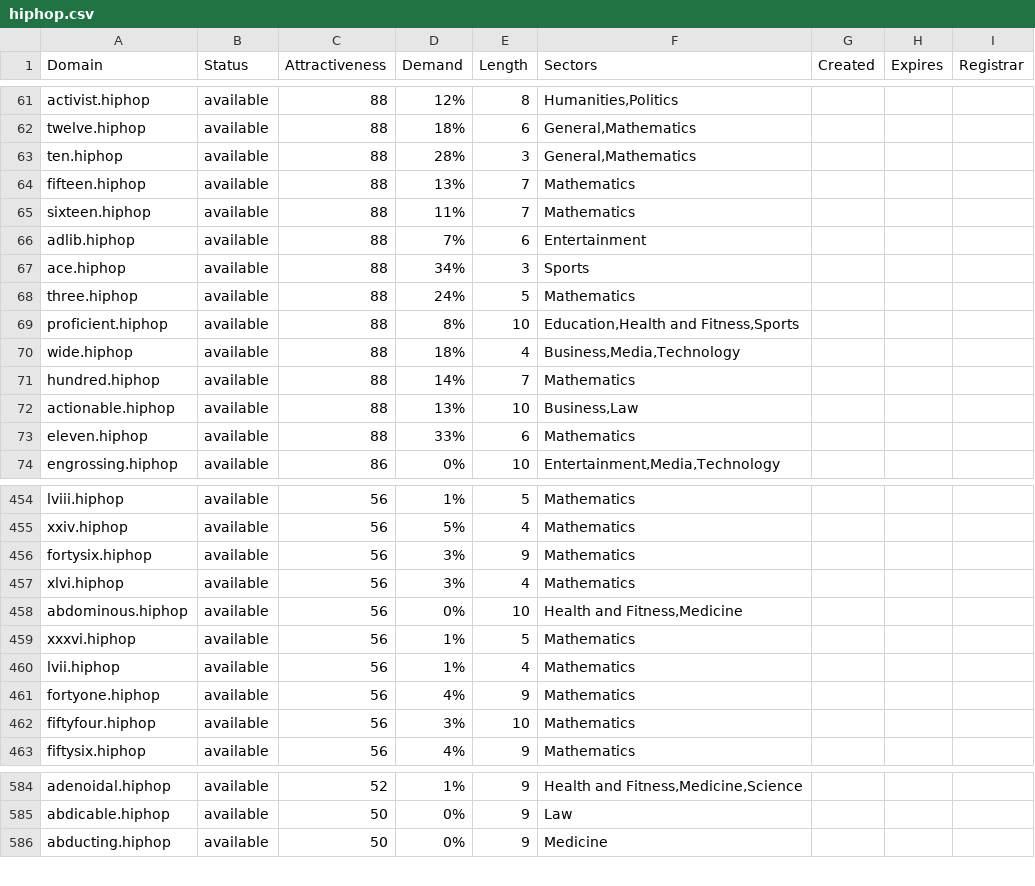
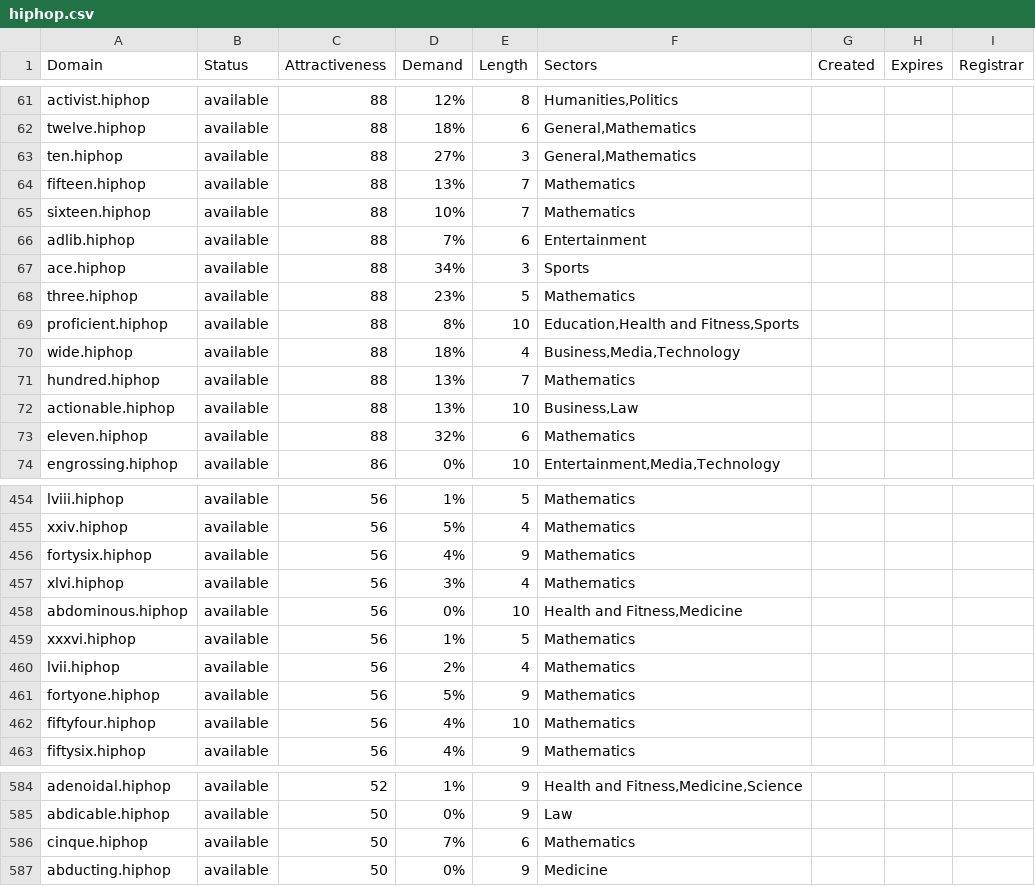
Before and after one commit to UniqueDomains/hiphop-oneword-domains, a CSV file: hiphop.csv, drawn as a sheet; only a part is shown, gaps mark what is left out; the diff covers the shown part only.

Commit message:
Domains update

```diff
--- a/hiphop.csv
+++ b/hiphop.csv
@@ -62,13 +62,13 @@ activist.hiphop,available,88,12%,8,"Humanities,Politics",,,
 twelve.hiphop,available,88,18%,6,"General,Mathematics",,,
-ten.hiphop,available,88,28%,3,"General,Mathematics",,,
+ten.hiphop,available,88,27%,3,"General,Mathematics",,,
 fifteen.hiphop,available,88,13%,7,Mathematics,,,
-sixteen.hiphop,available,88,11%,7,Mathematics,,,
+sixteen.hiphop,available,88,10%,7,Mathematics,,,
 adlib.hiphop,available,88,7%,6,Entertainment,,,
 ace.hiphop,available,88,34%,3,Sports,,,
-three.hiphop,available,88,24%,5,Mathematics,,,
+three.hiphop,available,88,23%,5,Mathematics,,,
 proficient.hiphop,available,88,8%,10,"Education,Health and Fitness,Sports",,,
 wide.hiphop,available,88,18%,4,"Business,Media,Technology",,,
-hundred.hiphop,available,88,14%,7,Mathematics,,,
+hundred.hiphop,available,88,13%,7,Mathematics,,,
 actionable.hiphop,available,88,13%,10,"Business,Law",,,
-eleven.hiphop,available,88,33%,6,Mathematics,,,
+eleven.hiphop,available,88,32%,6,Mathematics,,,
 engrossing.hiphop,available,86,0%,10,"Entertainment,Media,Technology",,,
@@ -455,3 +455,3 @@ lviii.hiphop,available,56,1%,5,Mathematics,,,
 xxiv.hiphop,available,56,5%,4,Mathematics,,,
-fortysix.hiphop,available,56,3%,9,Mathematics,,,
+fortysix.hiphop,available,56,4%,9,Mathematics,,,
 xlvi.hiphop,available,56,3%,4,Mathematics,,,
@@ -459,5 +459,5 @@ abdominous.hiphop,available,56,0%,10,"Health and Fitness,Medicine",,,
 xxxvi.hiphop,available,56,1%,5,Mathematics,,,
-lvii.hiphop,available,56,1%,4,Mathematics,,,
-fortyone.hiphop,available,56,4%,9,Mathematics,,,
-fiftyfour.hiphop,available,56,3%,10,Mathematics,,,
+lvii.hiphop,available,56,2%,4,Mathematics,,,
+fortyone.hiphop,available,56,5%,9,Mathematics,,,
+fiftyfour.hiphop,available,56,4%,10,Mathematics,,,
 fiftysix.hiphop,available,56,4%,9,Mathematics,,,
@@ -585,2 +585,3 @@ adenoidal.hiphop,available,52,1%,9,"Health and Fitness,Medicine,Science",,,
 abdicable.hiphop,available,50,0%,9,Law,,,
+cinque.hiphop,available,50,7%,6,Mathematics,,,
 abducting.hiphop,available,50,0%,9,Medicine,,,
```
Also changed, not shown: 52 edited cells elsewhere in this file, 2 other files.
